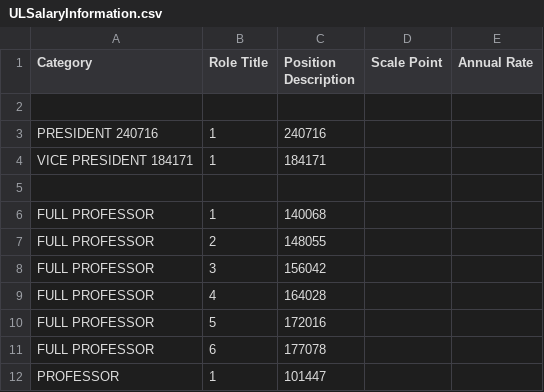
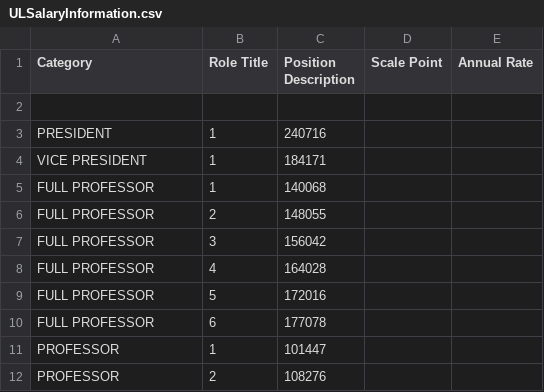
Before and after one commit to davidoconnor05/PayrollSystem, a CSV file: ULSalaryInformation.csv, drawn as a sheet; only a part is shown; the shorter side is filled out with more unchanged rows.

```diff
--- a/ULSalaryInformation.csv
+++ b/ULSalaryInformation.csv
@@ -2,5 +2,4 @@ Category,Role Title,Position Description,Scale Point,Annual Rate
 ,,,,
-PRESIDENT 240716,1,240716,,
-VICE PRESIDENT 184171,1,184171,,
-,,,,
+PRESIDENT,1,240716,,
+VICE PRESIDENT,1,184171,,
 FULL PROFESSOR,1,140068,,
```
Also changed, not shown: 4 other files.
